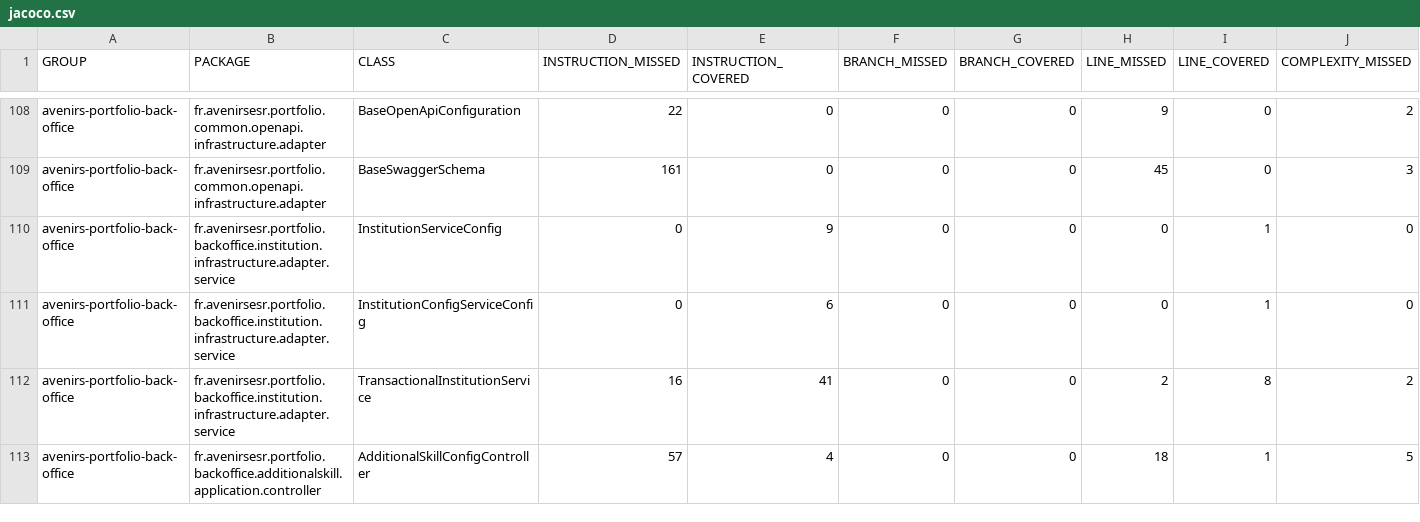
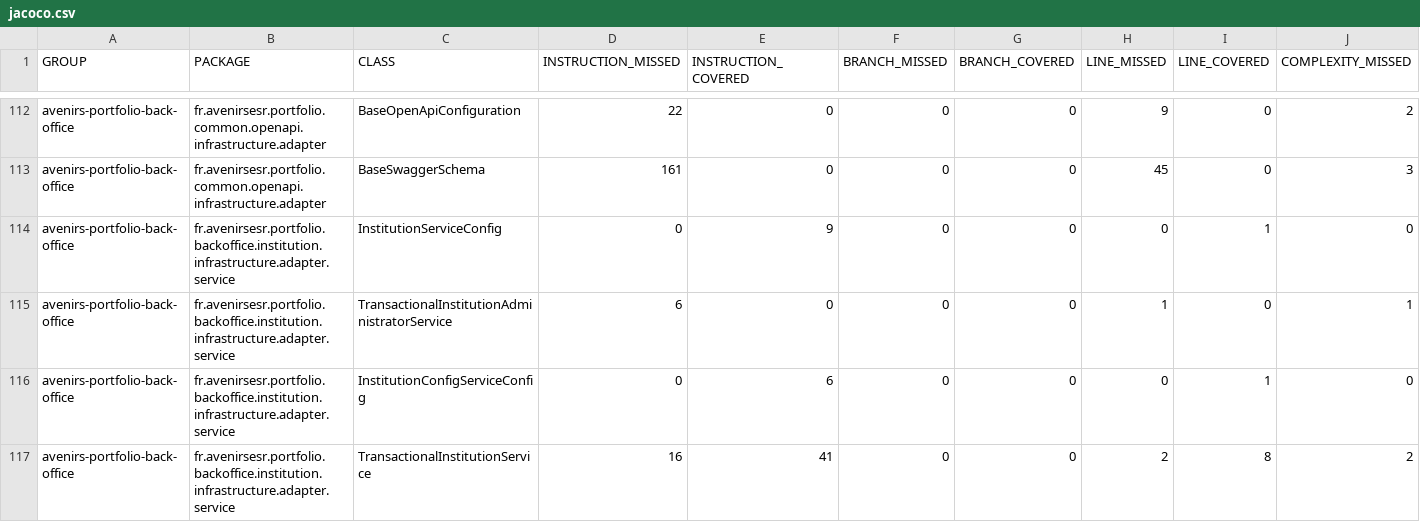
Before and after one commit to avenirs-esr/avenirs-portfolio-back-office, a CSV file: docs/jacoco-report/jacoco/jacoco.csv, drawn as a sheet; only a part is shown, gaps mark what is left out; the shorter side is filled out with more unchanged rows; rows hold the shown columns only; the diff covers the shown part only; the diff names each change by its address in the sheet, - before the commit and + after, or states it on an @@ line.

```diff
--- a/docs/jacoco-report/jacoco/jacoco.csv
+++ b/docs/jacoco-report/jacoco/jacoco.csv
+row 115: avenirs-portfolio-back-office | fr.avenirsesr.portfolio.backoffice.institution.infrastructure.adapter.service | TransactionalInstitutionAdministratorService | 6 | 0 | 0 | 0 | 1 | 0 | 1
```
Also changed, not shown: 5 added rows and 13 edited cells elsewhere in this file, 36 other files.
